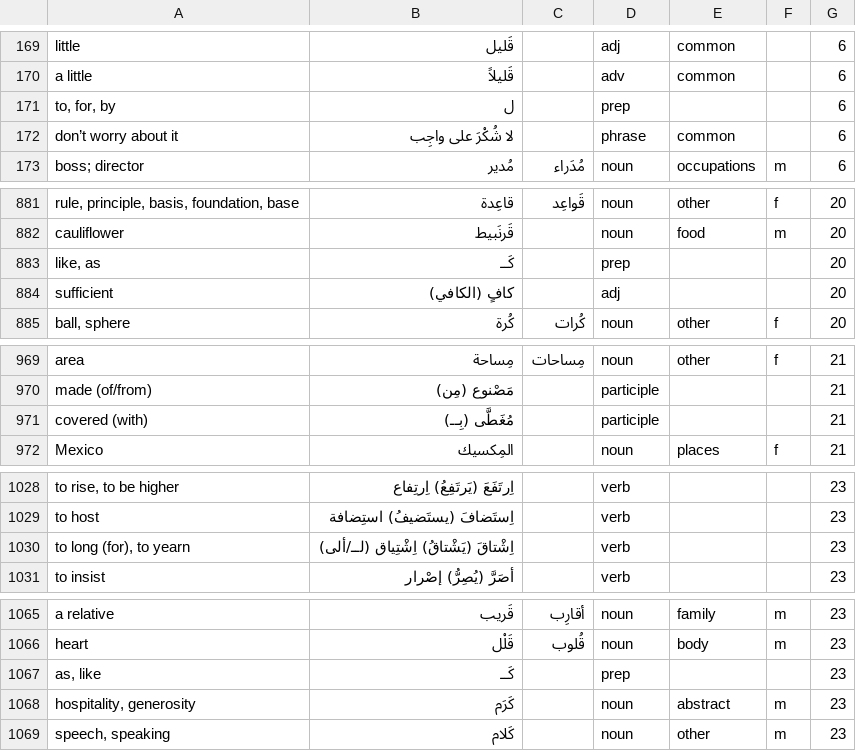
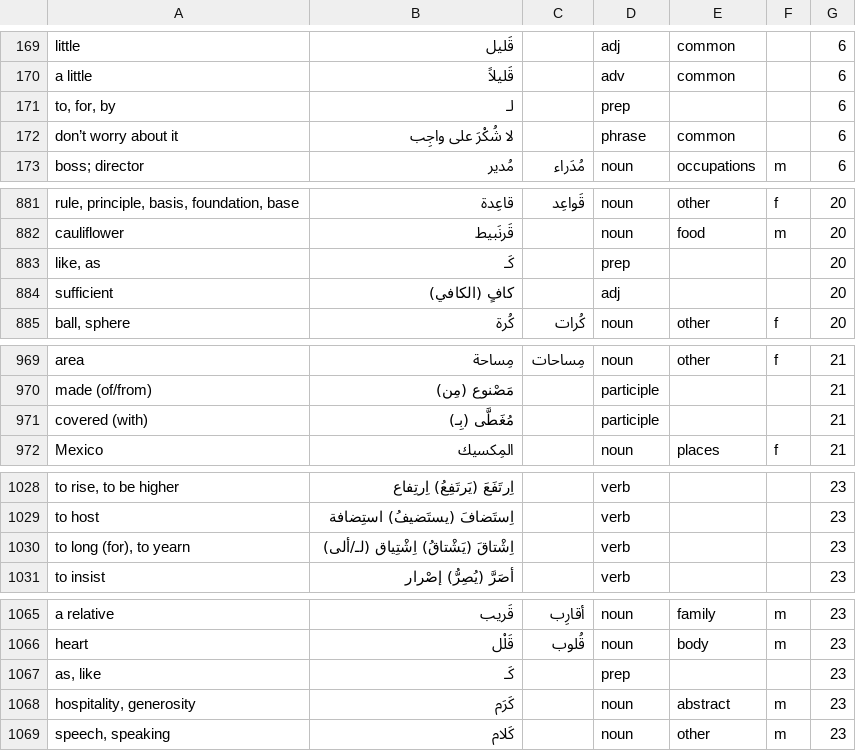
Before and after one commit to bmaupin/junkpile, a CSV file: support/words/arabic-words.csv, drawn as a sheet; only a part is shown, gaps mark what is left out; the diff covers the shown part only.

Commit message:
make prefixes consistent
git-svn-id: file:///home/bmaupin/tmp/oldaaf/android_arabic_flashcards/trunk@76 d45c4bbb-d1aa-4eb0-a131-1cfa29d7c7c7

```diff
--- a/support/words/arabic-words.csv
+++ b/support/words/arabic-words.csv
@@ -170,3 +170,3 @@ little|قَليل||adj|common||6
 a little|قَليلاً||adv|common||6
-to, for, by|ل||prep|||6
+to, for, by|لـ||prep|||6
 don’t worry about it|لا شُكْرَ على واجِب||phrase|common||6
@@ -882,3 +882,3 @@ rule, principle, basis, foundation, base|قاعِدة|قَواعِد|noun|other|
 cauliflower|قَرنَبيط||noun|food|m|20
-like, as|كَــ||prep|||20
+like, as|كَـ||prep|||20
 sufficient|كافٍ (الكافي)||adj|||20
@@ -970,3 +970,3 @@ area|مِساحة|مِساحات|noun|other|f|21
 made (of/from)|مَصْنوع (مِن)||participle|||21
-covered (with)|مُغَطَّى (بِــ)||participle|||21
+covered (with)|مُغَطَّى (بِـ)||participle|||21
 Mexico|المِكسيك||noun|places|f|21
@@ -1029,3 +1029,3 @@ to rise, to be higher|اِرتَفَعَ (يَرتَفِعُ) اِرتِفاع||
 to host|اِستَضافَ (يستَضيفُ) استِضافة||verb|||23
-to long (for), to yearn|اِشْتاقَ (يَشْتاقُ) اِشْتِياق (لــ/ألى)||verb|||23
+to long (for), to yearn|اِشْتاقَ (يَشْتاقُ) اِشْتِياق (لـ/ألى)||verb|||23
 to insist|أصَرَّ (يُصِرُّ) إصْرار||verb|||23
@@ -1066,3 +1066,3 @@ a relative|قَريب|أقارِب|noun|family|m|23
 heart|قَلْل|قُلوب|noun|body|m|23
-as, like|كَــ||prep|||23
+as, like|كَـ||prep|||23
 hospitality, generosity|كَرَم||noun|abstract|m|23
```
Also changed, not shown: 1 edited cell elsewhere in this file.
